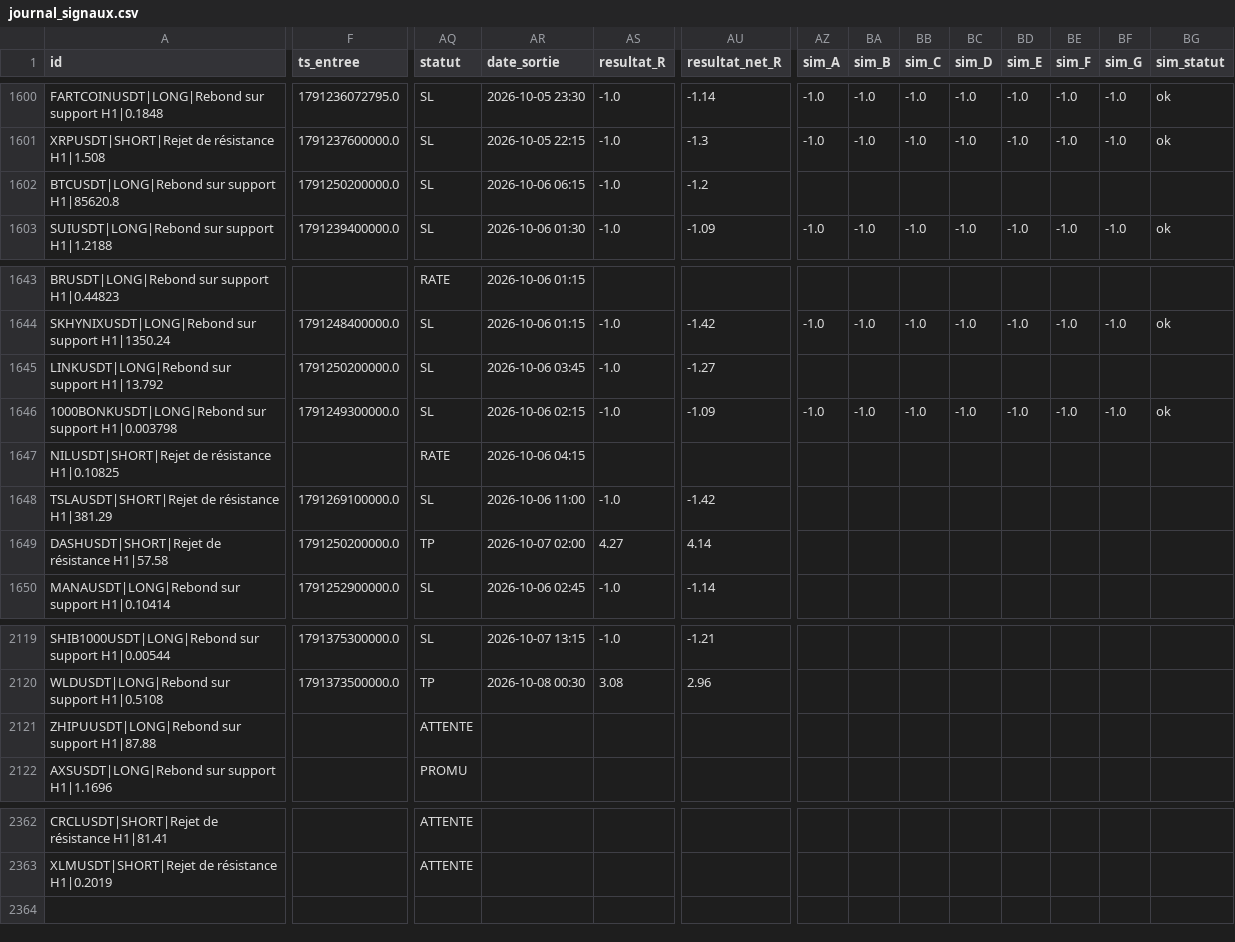
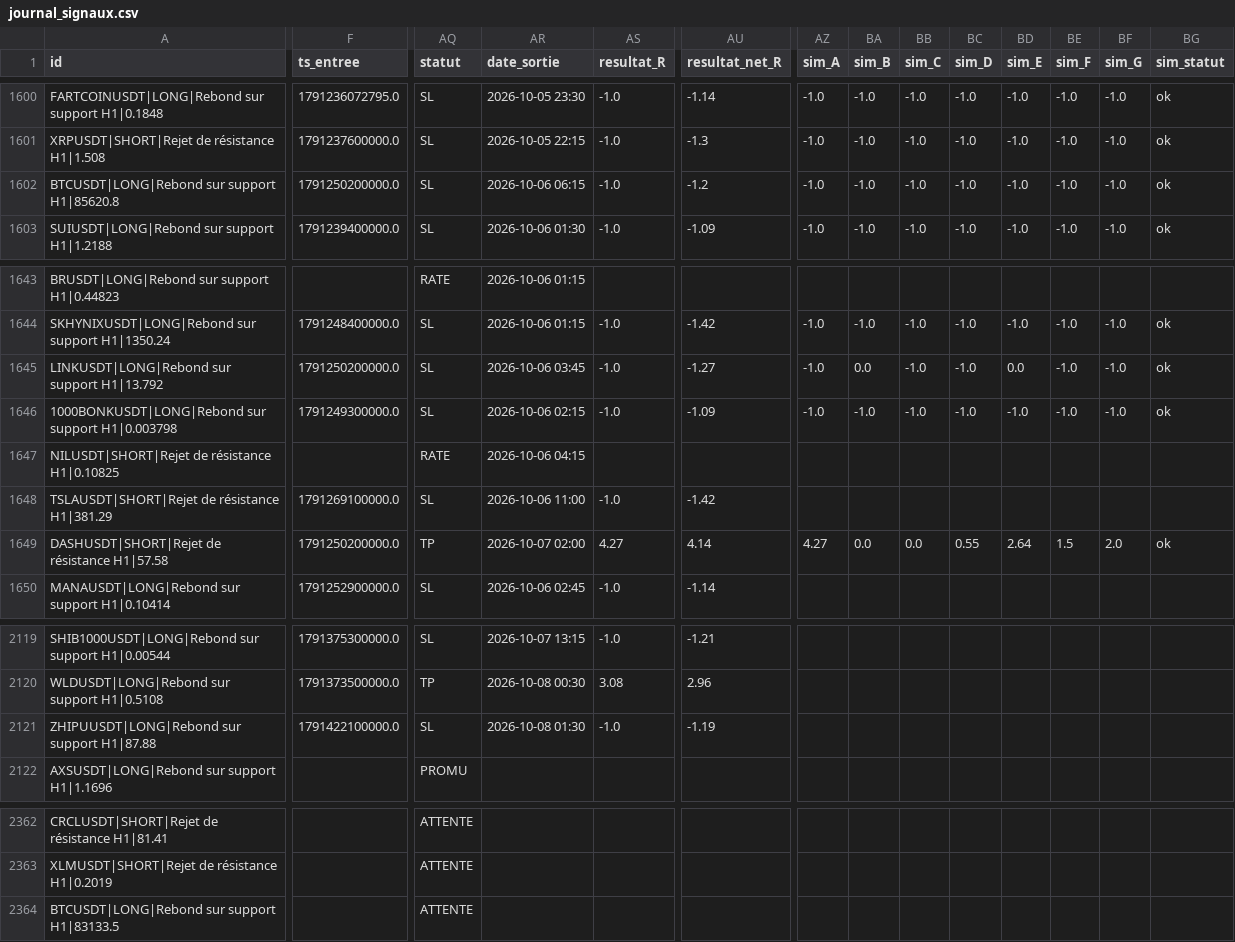
Before and after one commit to fraispropr-ship-it/crypto-pepite, a CSV file: journal_signaux.csv, drawn as a sheet; only a part is shown, gaps mark what is left out; rows hold the shown columns only; the diff covers the shown part only; the diff names each change by its address in the sheet, - before the commit and + after, or states it on an @@ line.

Commit message:
Journal 2026-10-08 01:34 UTC

```diff
--- a/journal_signaux.csv
+++ b/journal_signaux.csv
-AZ1602 (sim_A): (empty)
+AZ1602 (sim_A): -1.0
-BA1602 (sim_B): (empty)
+BA1602 (sim_B): -1.0
-BB1602 (sim_C): (empty)
+BB1602 (sim_C): -1.0
-BC1602 (sim_D): (empty)
+BC1602 (sim_D): -1.0
-BD1602 (sim_E): (empty)
+BD1602 (sim_E): -1.0
-BE1602 (sim_F): (empty)
+BE1602 (sim_F): -1.0
-BF1602 (sim_G): (empty)
+BF1602 (sim_G): -1.0
-BG1602 (sim_statut): (empty)
+BG1602 (sim_statut): ok
-AZ1645 (sim_A): (empty)
+AZ1645 (sim_A): -1.0
-BA1645 (sim_B): (empty)
+BA1645 (sim_B): 0.0
-BB1645 (sim_C): (empty)
+BB1645 (sim_C): -1.0
-BC1645 (sim_D): (empty)
+BC1645 (sim_D): -1.0
-BD1645 (sim_E): (empty)
+BD1645 (sim_E): 0.0
-BE1645 (sim_F): (empty)
+BE1645 (sim_F): -1.0
-BF1645 (sim_G): (empty)
+BF1645 (sim_G): -1.0
-BG1645 (sim_statut): (empty)
+BG1645 (sim_statut): ok
-AZ1649 (sim_A): (empty)
+AZ1649 (sim_A): 4.27
-BA1649 (sim_B): (empty)
+BA1649 (sim_B): 0.0
-BB1649 (sim_C): (empty)
+BB1649 (sim_C): 0.0
-BC1649 (sim_D): (empty)
+BC1649 (sim_D): 0.55
-BD1649 (sim_E): (empty)
+BD1649 (sim_E): 2.64
-BE1649 (sim_F): (empty)
+BE1649 (sim_F): 1.5
-BF1649 (sim_G): (empty)
+BF1649 (sim_G): 2.0
-BG1649 (sim_statut): (empty)
+BG1649 (sim_statut): ok
-F2121 (ts_entree): (empty)
+F2121 (ts_entree): 1791422100000.0
-AQ2121 (statut): ATTENTE
+AQ2121 (statut): SL
-AR2121 (date_sortie): (empty)
+AR2121 (date_sortie): 2026-10-08 01:30
-AS2121 (resultat_R): (empty)
+AS2121 (resultat_R): -1.0
-AU2121 (resultat_net_R): (empty)
+AU2121 (resultat_net_R): -1.19
+row 2364: BTCUSDT|LONG|Rebond sur support H1|83133.5 |  | ATTENTE
```
Also changed, not shown: 45 edited cells elsewhere in this file, 1 other file.
